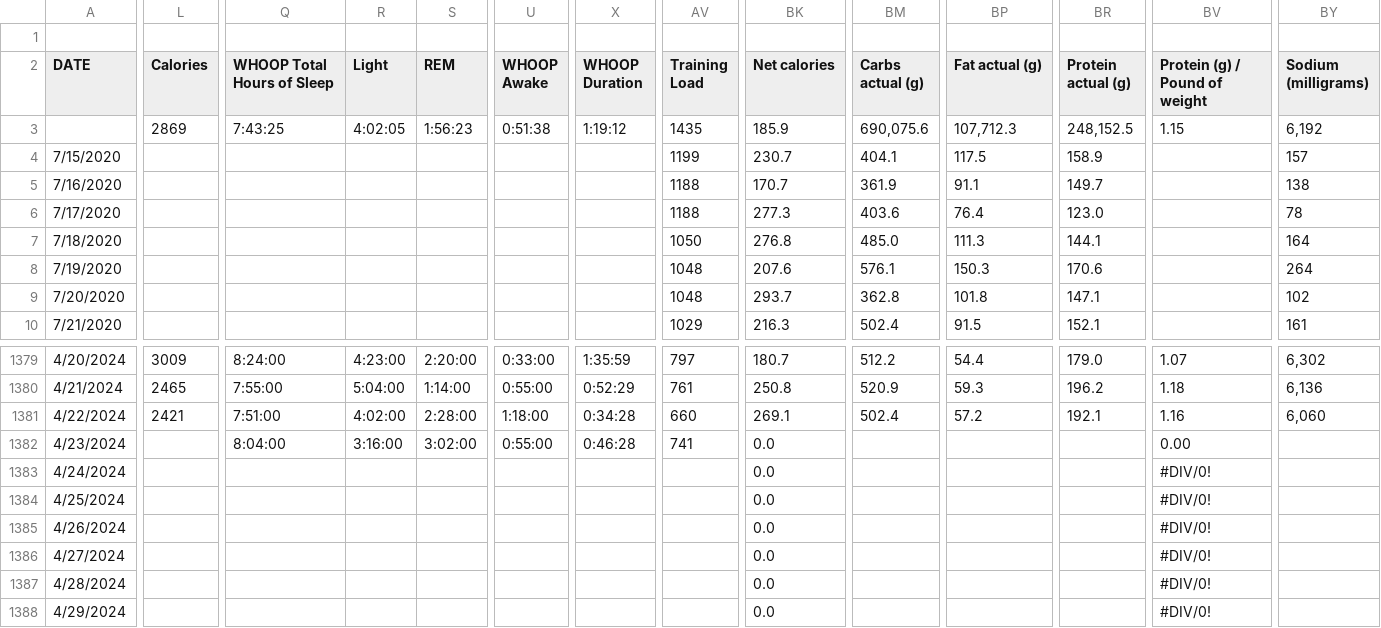
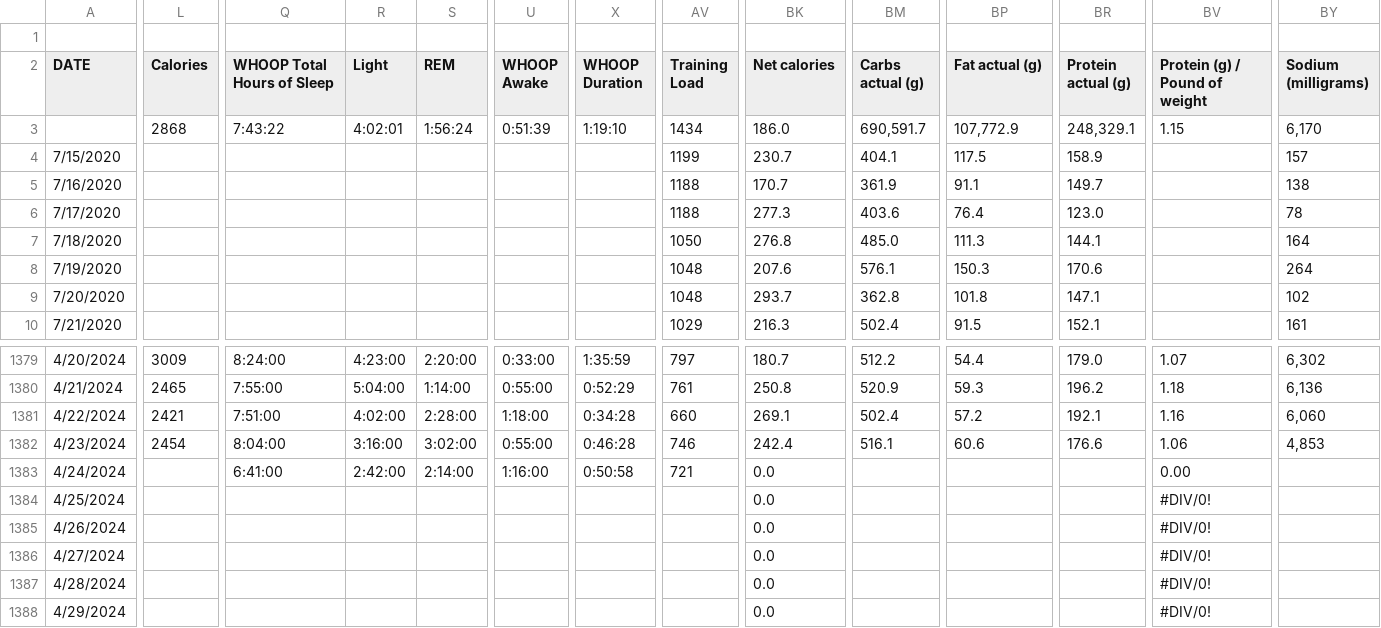
Before and after one commit to ptsouth97/traininglogWebserver, a CSV file: trainingLog.csv, drawn as a sheet; only a part is shown, gaps mark what is left out; removed rows and columns are numbered as before the commit, all else as after; rows hold the shown columns only; the diff covers the shown part only; the diff names each change by its address in the sheet, - before the commit and + after, or states it on an @@ line.

```diff
--- a/trainingLog.csv
+++ b/trainingLog.csv
-L3 (Calories): 2869
+L3 (Calories): 2868
-Q3 (WHOOP Total Hours of Sleep): 7:43:25
+Q3 (WHOOP Total Hours of Sleep): 7:43:22
-R3 (Light): 4:02:05
+R3 (Light): 4:02:01
-S3 (REM): 1:56:23
+S3 (REM): 1:56:24
-U3 (WHOOP Awake): 0:51:38
+U3 (WHOOP Awake): 0:51:39
-X3 (WHOOP Duration): 1:19:12
+X3 (WHOOP Duration): 1:19:10
-AV3 (Training Load): 1435
+AV3 (Training Load): 1434
-BK3 (Net calories): 185.9
+BK3 (Net calories): 186.0
-BM3 (Carbs actual (g)): 690,075.6
+BM3 (Carbs actual (g)): 690,591.7
-BP3 (Fat actual (g)): 107,712.3
+BP3 (Fat actual (g)): 107,772.9
-BR3 (Protein actual (g)): 248,152.5
+BR3 (Protein actual (g)): 248,329.1
-BY3 (Sodium (milligrams)): 6,192
+BY3 (Sodium (milligrams)): 6,170
-L1382 (Calories): (empty)
+L1382 (Calories): 2454
-AV1382 (Training Load): 741
+AV1382 (Training Load): 746
-BK1382 (Net calories): 0.0
+BK1382 (Net calories): 242.4
-BM1382 (Carbs actual (g)): (empty)
+BM1382 (Carbs actual (g)): 516.1
-BP1382 (Fat actual (g)): (empty)
+BP1382 (Fat actual (g)): 60.6
-BR1382 (Protein actual (g)): (empty)
+BR1382 (Protein actual (g)): 176.6
-BV1382 (Protein (g) / Pound of weight): 0.00
+BV1382 (Protein (g) / Pound of weight): 1.06
-BY1382 (Sodium (milligrams)): (empty)
+BY1382 (Sodium (milligrams)): 4,853
-row 1383: 4/24/2024 |  |  |  |  |  |  |  | 0.0 |  |  |  | #DIV/0!
+row 1383: 4/24/2024 |  | 6:41:00 | 2:42:00 | 2:14:00 | 1:16:00 | 0:50:58 | 721 | 0.0 |  |  |  | 0.00
```
Also changed, not shown: 13 edited cells elsewhere in this file, 6 other files.
